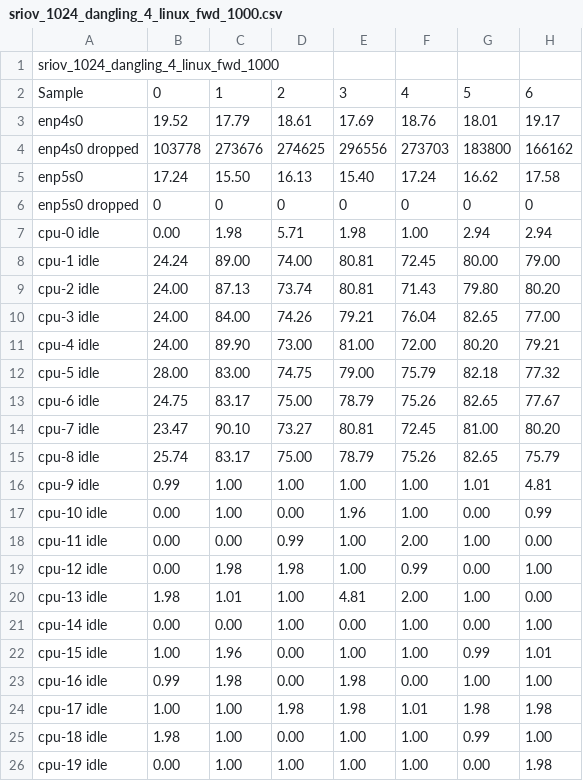
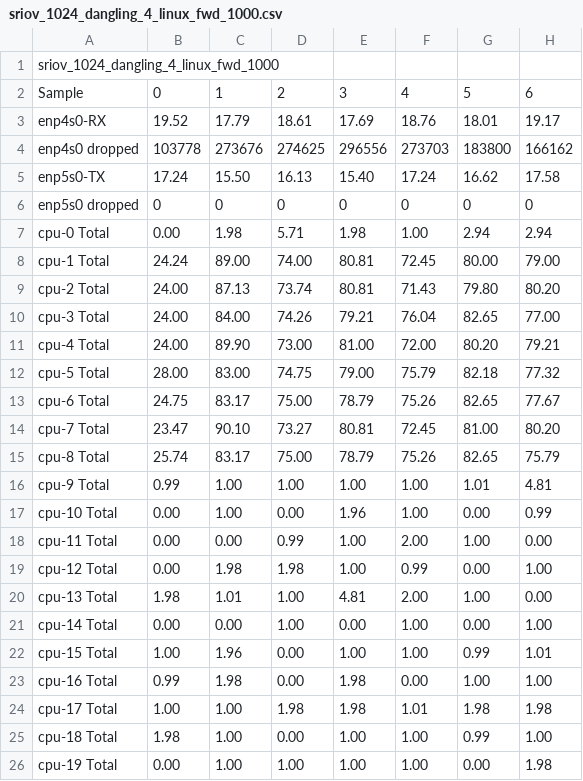
Before and after one commit to shahar-klein/dumps, a CSV file: sriov_1024_dangling_4_linux_fwd_1000.csv, drawn as a sheet; only a part is shown; the diff names each change by its address in the sheet, - before the commit and + after, or states it on an @@ line.

Commit message:
add csv

```diff
--- a/sriov_1024_dangling_4_linux_fwd_1000.csv
+++ b/sriov_1024_dangling_4_linux_fwd_1000.csv
-A3: enp4s0
+A3: enp4s0-RX
-A5: enp5s0
+A5: enp5s0-TX
-A7: cpu-0 idle
+A7: cpu-0 Total
-A8: cpu-1 idle
+A8: cpu-1 Total
-A9: cpu-2 idle
+A9: cpu-2 Total
-A10: cpu-3 idle
+A10: cpu-3 Total
-A11: cpu-4 idle
+A11: cpu-4 Total
-A12: cpu-5 idle
+A12: cpu-5 Total
-A13: cpu-6 idle
+A13: cpu-6 Total
-A14: cpu-7 idle
+A14: cpu-7 Total
-A15: cpu-8 idle
+A15: cpu-8 Total
-A16: cpu-9 idle
+A16: cpu-9 Total
-A17: cpu-10 idle
+A17: cpu-10 Total
-A18: cpu-11 idle
+A18: cpu-11 Total
-A19: cpu-12 idle
+A19: cpu-12 Total
-A20: cpu-13 idle
+A20: cpu-13 Total
-A21: cpu-14 idle
+A21: cpu-14 Total
-A22: cpu-15 idle
+A22: cpu-15 Total
-A23: cpu-16 idle
+A23: cpu-16 Total
-A24: cpu-17 idle
+A24: cpu-17 Total
-A25: cpu-18 idle
+A25: cpu-18 Total
-A26: cpu-19 idle
+A26: cpu-19 Total
```
